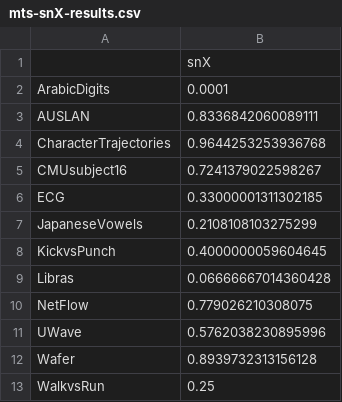
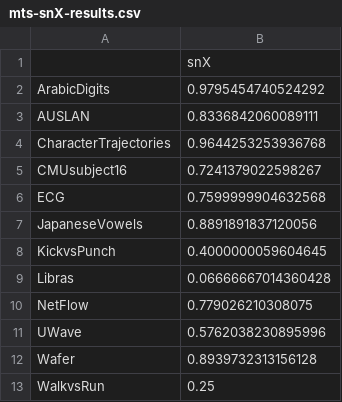
Before and after one commit to tallamjr/astronet, a CSV file: results/mts-snX-results.csv, drawn as a sheet.

Commit message:
Update results after running with latest runs
	modified:   results/mts-snX-results.csv

```diff
--- a/results/mts-snX-results.csv
+++ b/results/mts-snX-results.csv
@@ -1,3 +1,3 @@
 ,snX
-ArabicDigits,0.0001
+ArabicDigits,0.9795454740524292
 AUSLAN,0.8336842060089111
@@ -5,4 +5,4 @@ CharacterTrajectories,0.9644253253936768
 CMUsubject16,0.7241379022598267
-ECG,0.33000001311302185
-JapaneseVowels,0.2108108103275299
+ECG,0.7599999904632568
+JapaneseVowels,0.8891891837120056
 KickvsPunch,0.4000000059604645
```
